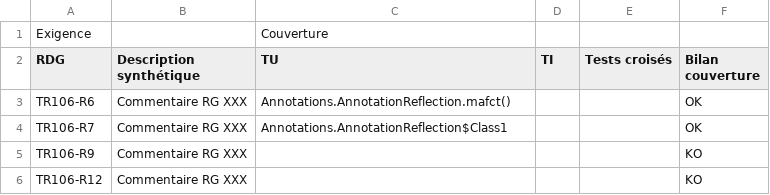
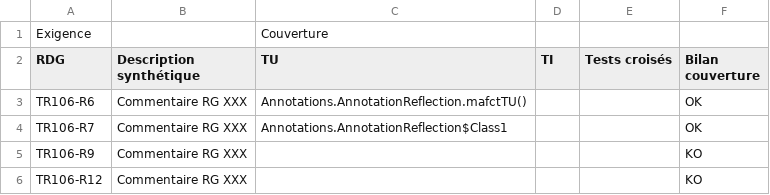
Before and after one commit to MLEKMAD/pri-sopra-steria, a CSV file: P004/Rapport2.csv, drawn as a sheet; the diff names each change by its address in the sheet, - before the commit and + after, or states it on an @@ line.

```diff
--- a/P004/Rapport2.csv
+++ b/P004/Rapport2.csv
-C3 (TU): Annotations.AnnotationReflection.mafct()
+C3 (TU): Annotations.AnnotationReflection.mafctTU()
```
Also changed, not shown: 8 other files.
